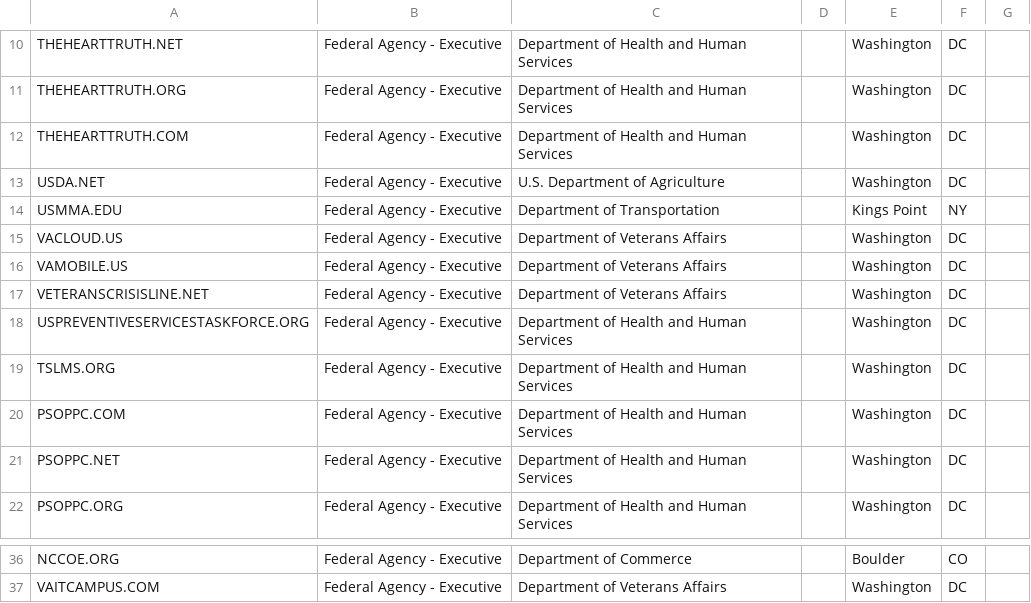
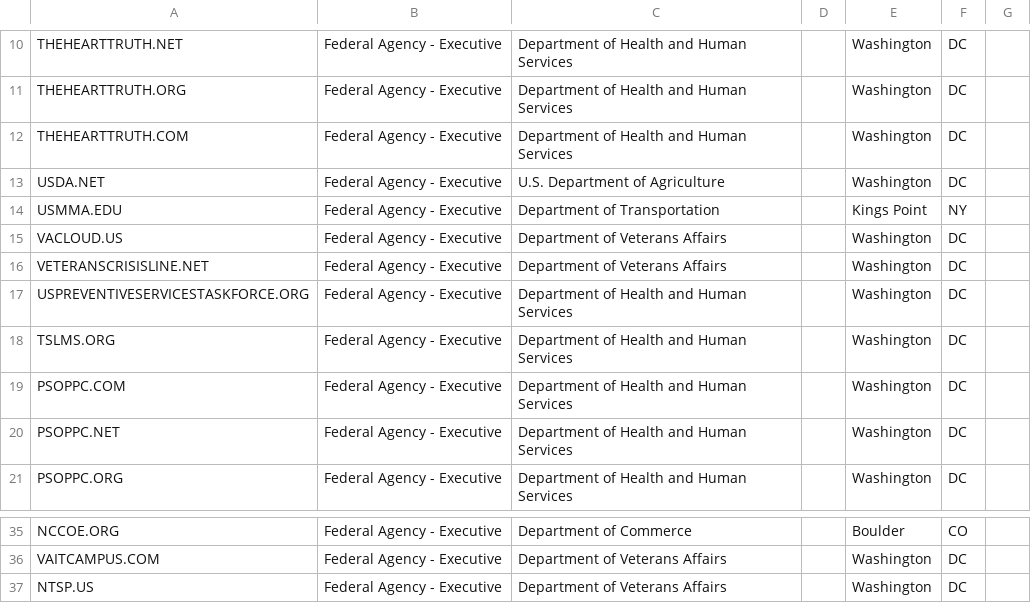
Before and after one commit to cisagov/scan-target-data, a CSV file: current-federal-non-dotgov.csv, drawn as a sheet; only a part is shown, gaps mark what is left out; removed rows and columns are numbered as before the commit, all else as after; the diff names each change by its address in the sheet, - before the commit and + after, or states it on an @@ line.

Commit message:
Add/Remove VA non-.gov
VA is requesting we remove vamobile.us from their BOD reports as the domain is no longer owned or associated with the agency.  Checking the whois records and website no longer show VA association.

VA is also requesting that we add ntsp.us to their reports.  Whois record shows VA association.

```diff
--- a/current-federal-non-dotgov.csv
+++ b/current-federal-non-dotgov.csv
-row 16: VAMOBILE.US | Federal Agency - Executive | Department of Veterans Affairs |  | Washington | DC
+row 37: NTSP.US | Federal Agency - Executive | Department of Veterans Affairs |  | Washington | DC
```
